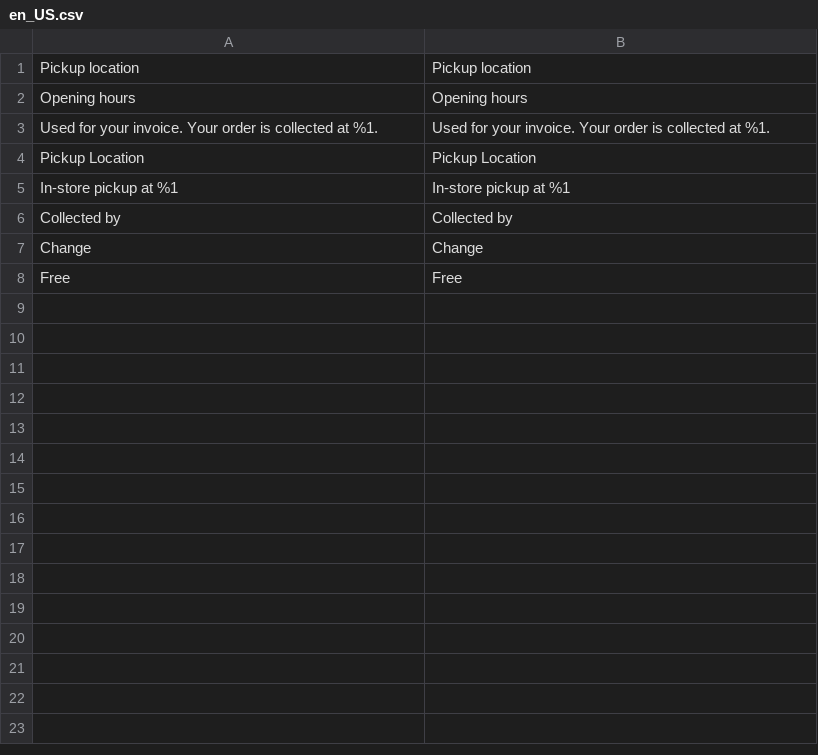
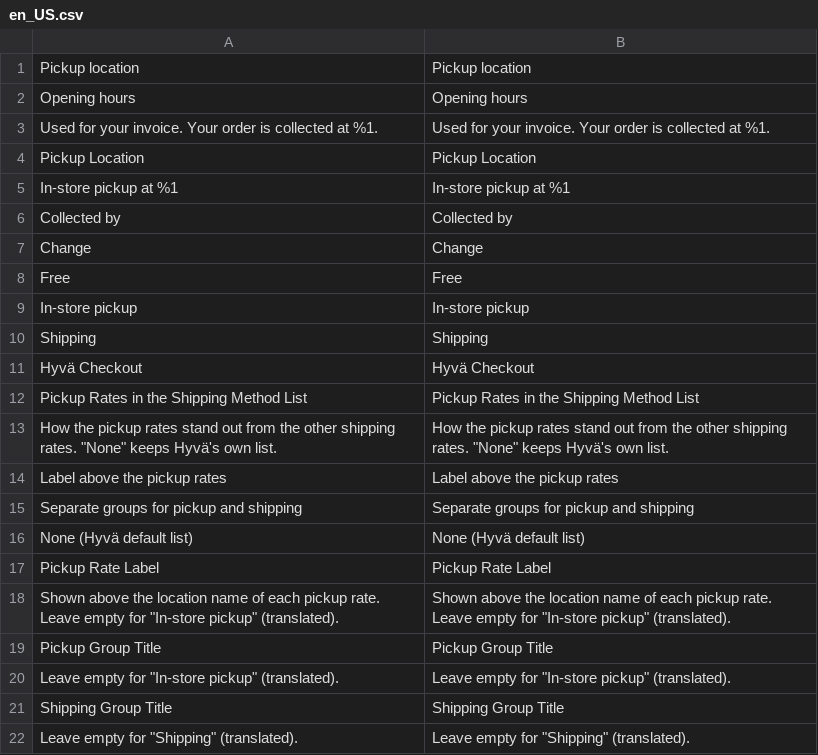
Before and after one commit to pixelperfectat/magento2-module-store-pickup-hyva-checkout, a CSV file: src/i18n/en_US.csv, drawn as a sheet; the diff names each change by its address in the sheet, - before the commit and + after, or states it on an @@ line.

```diff
--- a/src/i18n/en_US.csv
+++ b/src/i18n/en_US.csv
+row 9: In-store pickup | In-store pickup
+row 10: Shipping | Shipping
+row 11: Hyvä Checkout | Hyvä Checkout
+row 12: Pickup Rates in the Shipping Method List | Pickup Rates in the Shipping Method List
+row 13: How the pickup rates stand out from the other shipping rates. "None" keeps Hyvä's own list. | How the pickup rates stand out from the other shipping rates. "None" keeps Hyvä's own list.
+row 14: Label above the pickup rates | Label above the pickup rates
+row 15: Separate groups for pickup and shipping | Separate groups for pickup and shipping
+row 16: None (Hyvä default list) | None (Hyvä default list)
+row 17: Pickup Rate Label | Pickup Rate Label
+row 18: Shown above the location name of each pickup rate. Leave empty for "In-store pickup" (translated). | Shown above the location name of each pickup rate. Leave empty for "In-store pickup" (translated).
+row 19: Pickup Group Title | Pickup Group Title
+row 20: Leave empty for "In-store pickup" (translated). | Leave empty for "In-store pickup" (translated).
+row 21: Shipping Group Title | Shipping Group Title
+row 22: Leave empty for "Shipping" (translated). | Leave empty for "Shipping" (translated).
```
Also changed, not shown: src/i18n/de_DE.csv, src/i18n/it_IT.csv, 11 other files.
